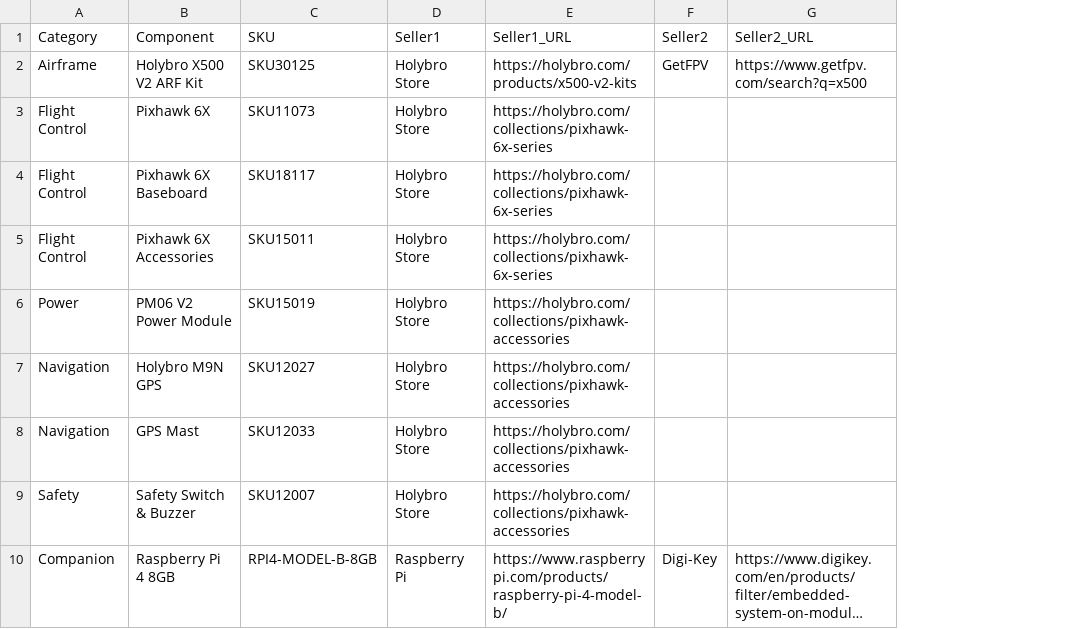
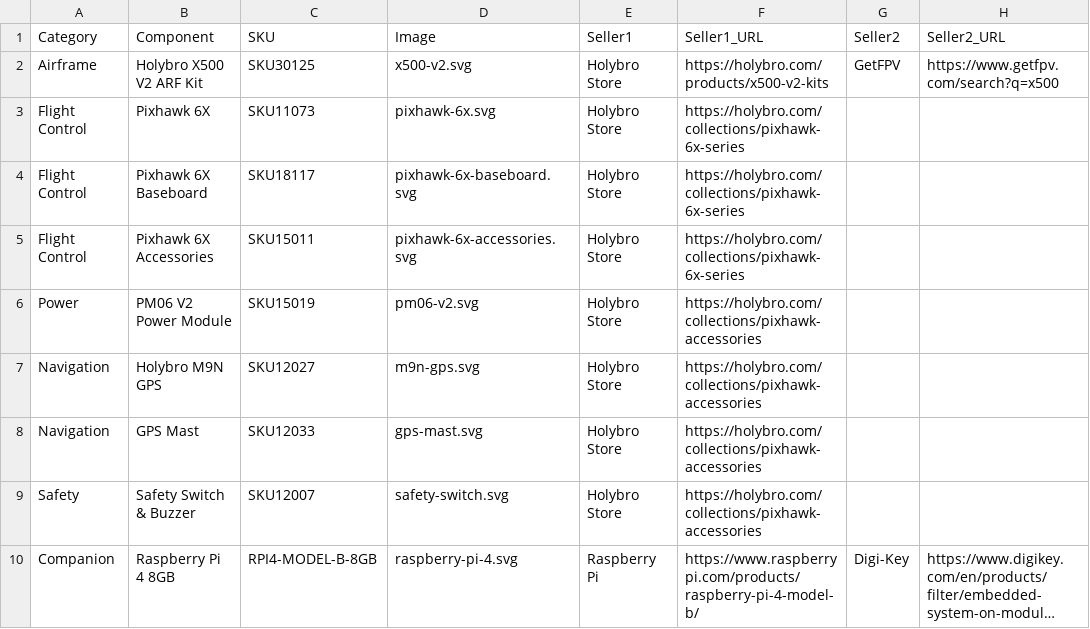
Before and after one commit to joeblew999/ubuntu-website, a CSV file: assets/data/x500_fleet_sellers.csv, drawn as a sheet; only a part is shown; long unchanged cells end in …; the diff names each change by its address in the sheet, - before the commit and + after, or states it on an @@ line.

Commit message:
feat(bom): add product images to BOM sellers table
- Create 19 SVG icons for each BOM component
- Update bom-sellers.html shortcode to render images
- Add Image column to CSV for Hugo resource lookup
- Images display as 48x48 thumbnails in table

```diff
--- a/assets/data/x500_fleet_sellers.csv
+++ b/assets/data/x500_fleet_sellers.csv
+column D (Image), rows 2-10: x500-v2.svg | pixhawk-6x.svg | pixhawk-6x-baseboard.svg | pixhawk-6x-accessories.svg | pm06-v2.svg | m9n-gps.svg | gps-mast.svg | safety-switch.svg | raspberry-pi-4.svg
```
Also changed, not shown: 20 other files.
